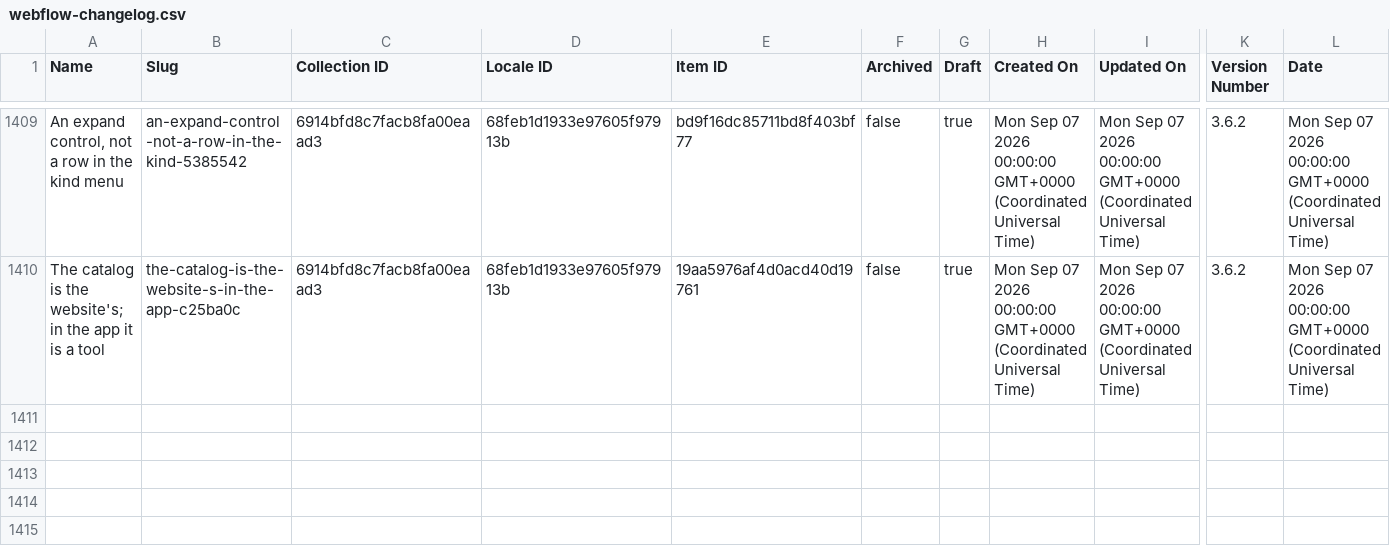
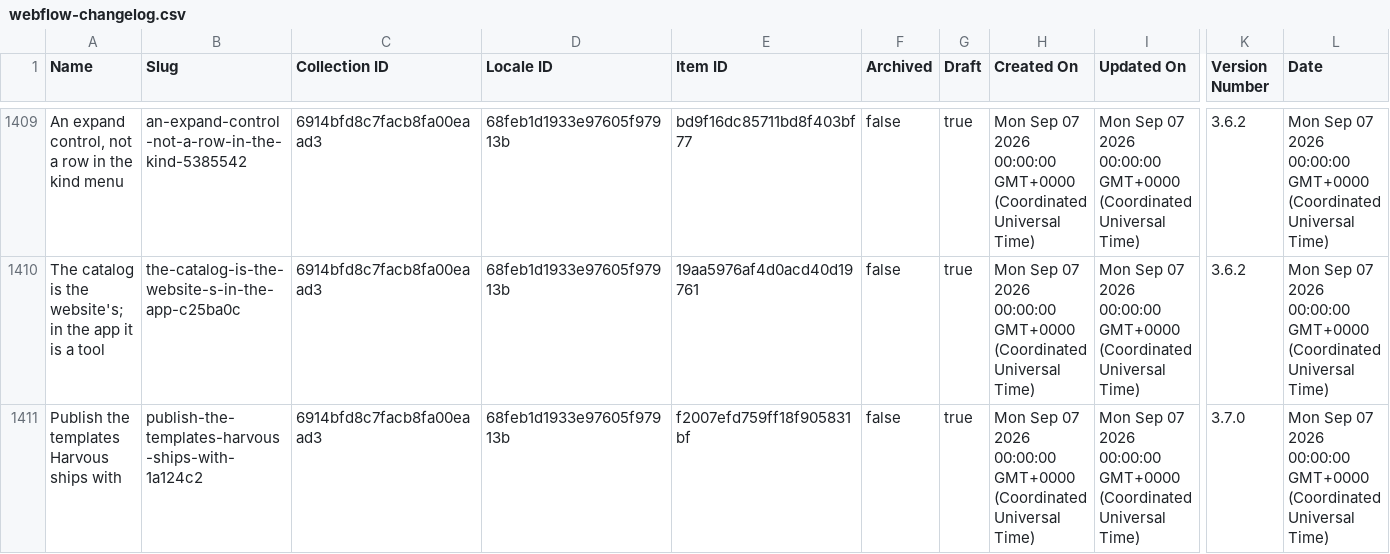
Before and after one commit to harvouscom/harvous.com, a CSV file: data/webflow-changelog.csv, drawn as a sheet; only a part is shown, gaps mark what is left out; rows hold the shown columns only; the diff names each change by its address in the sheet, - before the commit and + after, or states it on an @@ line.

```diff
--- a/data/webflow-changelog.csv
+++ b/data/webflow-changelog.csv
+row 1411: Publish the templates Harvous ships with | publish-the-templates-harvous-ships-with-1a124c2 | 6914bfd8c7facb8fa00eaad3 | 68feb1d1933e97605f97913b | f2007efd759ff18f905831bf | false | true | Mon Sep 07 2026 00:00:00 GMT+0000 (Coordinated Universal Time) | Mon Sep 07 2026 00:00:00 GMT+0000 (Coordinated Universal Time) | 3.7.0 | Mon Sep 07 2026 00:00:00 GMT+0000 (Coordinated Universal Time)
```
